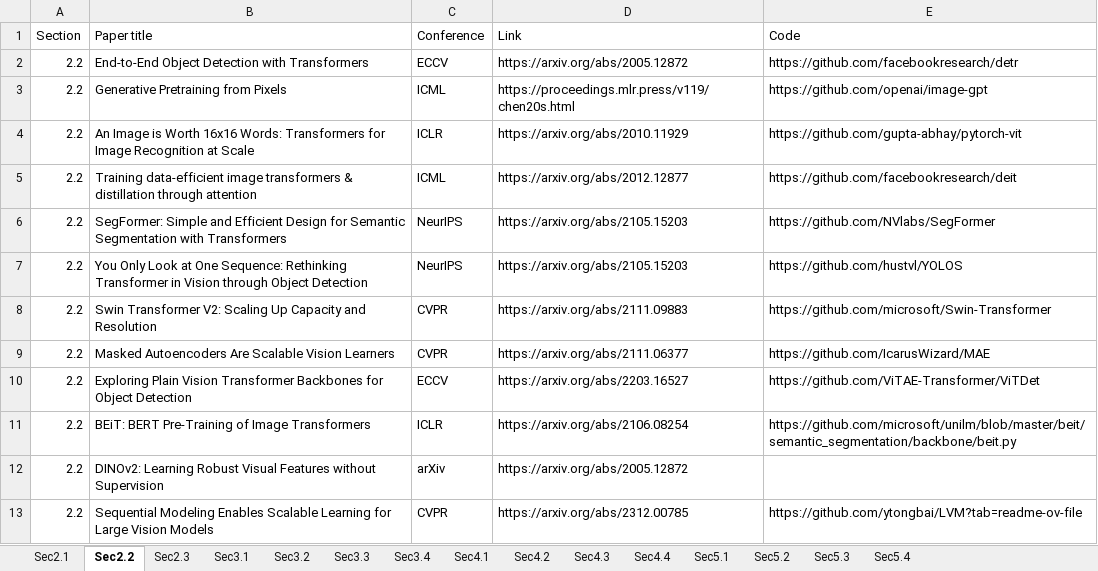
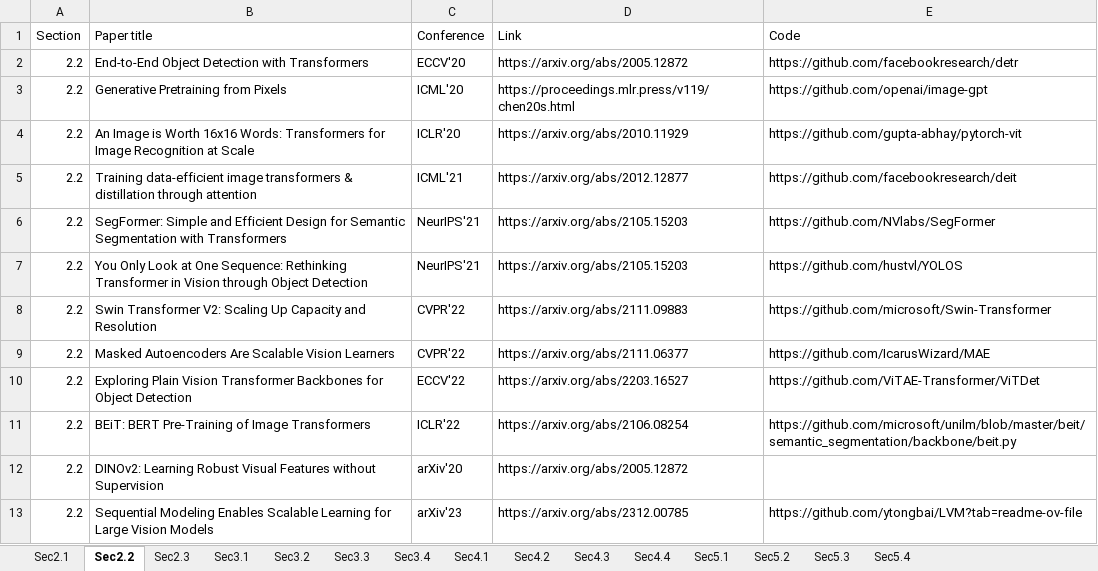
Before and after one commit to xiaotianzhang01/Efficient_Foundation_Model_Survey, an Excel workbook: Paper List for Github Repo.xlsx, sheet Sec2.2, drawn as a sheet; values as stored, in another font and other column widths than the file's, no borders; the diff names each change by its address in the sheet, - before the commit and + after, or states it on an @@ line.

```diff
--- a/Paper List for Github Repo.xlsx (sheet Sec2.2)
+++ b/Paper List for Github Repo.xlsx (sheet Sec2.2)
-C2 (Conference): ECCV
+C2 (Conference): ECCV'20
-C3 (Conference): ICML
+C3 (Conference): ICML'20
-C4 (Conference): ICLR
+C4 (Conference): ICLR'20
-C5 (Conference): ICML
+C5 (Conference): ICML'21
-C6:C7 (Conference): NeurIPS
+C6:C7 (Conference): NeurIPS'21
-C8:C9 (Conference): CVPR
+C8:C9 (Conference): CVPR'22
-C10 (Conference): ECCV
+C10 (Conference): ECCV'22
-C11 (Conference): ICLR
+C11 (Conference): ICLR'22
-C12 (Conference): arXiv
+C12 (Conference): arXiv'20
-C13 (Conference): CVPR
+C13 (Conference): arXiv'23
```
Also changed, not shown: sheet Sec3.3, sheet Sec2.3, sheet Sec4.3, sheet Sec3.4, 3 other files.
